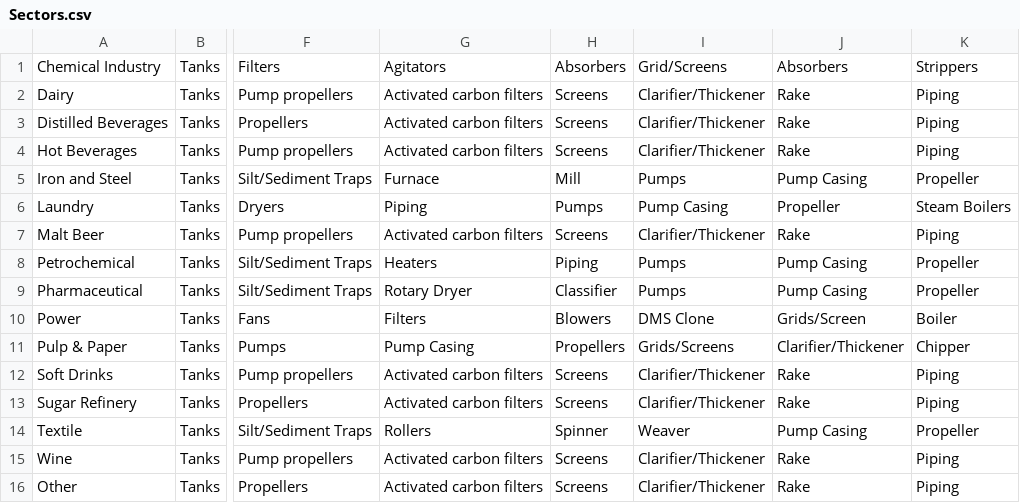
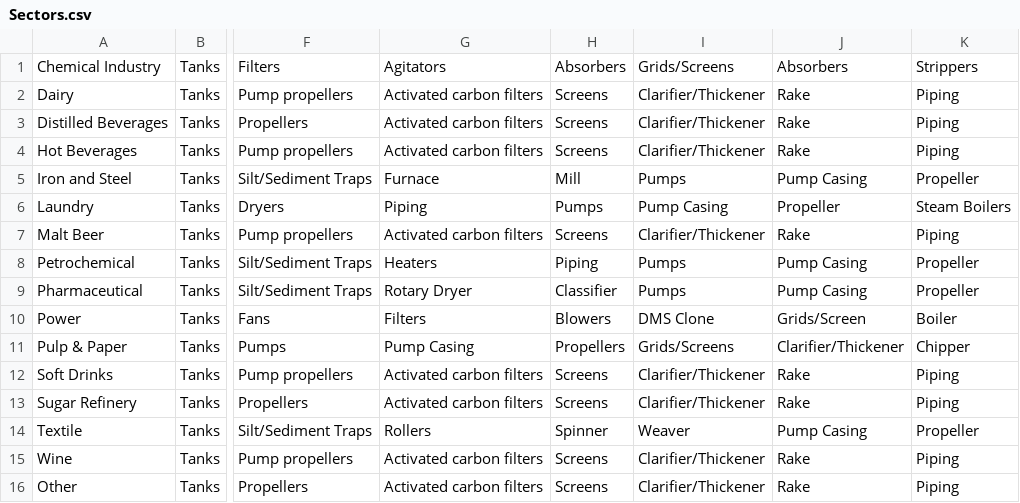
Before and after one commit to ChiromboKenT/Industrial-Water-Quality-Guidelines-DSS, a CSV file: src/main/resources/base/data/Sectors.csv, drawn as a sheet; only a part is shown, gaps mark what is left out; the diff names each change by its address in the sheet, - before the commit and + after, or states it on an @@ line.

```diff
--- a/src/main/resources/base/data/Sectors.csv
+++ b/src/main/resources/base/data/Sectors.csv
-I1: Grid/Screens
+I1: Grids/Screens
```
Also changed, not shown: 3 other files.
